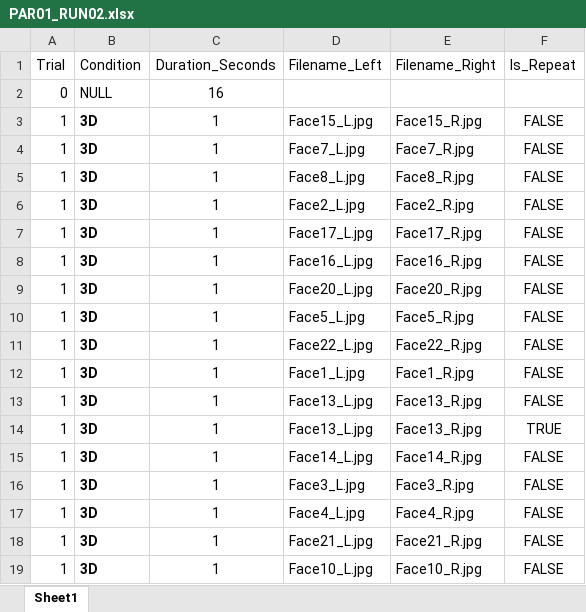
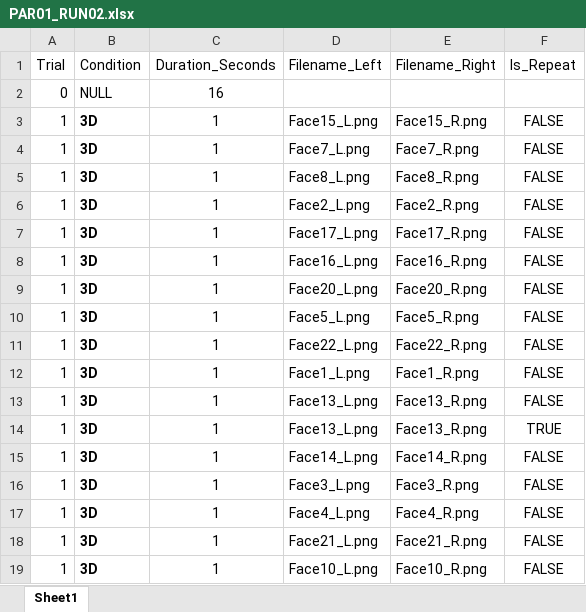
Before and after one commit to CulhamLab/fMRI_3DFaces_MD_2021, an Excel workbook: Experiment/Orders_PILOT/PAR01_RUN02.xlsx, sheet Sheet1, drawn as a sheet; only a part is shown; values as stored, in another font and other column widths than the file's, no borders; the diff covers the shown part only; the diff names each change by its address in the sheet, - before the commit and + after, or states it on an @@ line.

```diff
--- a/Experiment/Orders_PILOT/PAR01_RUN02.xlsx (sheet Sheet1)
+++ b/Experiment/Orders_PILOT/PAR01_RUN02.xlsx (sheet Sheet1)
-D3 (Filename_Left): Face15_L.jpg
+D3 (Filename_Left): Face15_L.png
-E3 (Filename_Right): Face15_R.jpg
+E3 (Filename_Right): Face15_R.png
-D4 (Filename_Left): Face7_L.jpg
+D4 (Filename_Left): Face7_L.png
-E4 (Filename_Right): Face7_R.jpg
+E4 (Filename_Right): Face7_R.png
-D5 (Filename_Left): Face8_L.jpg
+D5 (Filename_Left): Face8_L.png
-E5 (Filename_Right): Face8_R.jpg
+E5 (Filename_Right): Face8_R.png
-D6 (Filename_Left): Face2_L.jpg
+D6 (Filename_Left): Face2_L.png
-E6 (Filename_Right): Face2_R.jpg
+E6 (Filename_Right): Face2_R.png
-D7 (Filename_Left): Face17_L.jpg
+D7 (Filename_Left): Face17_L.png
-E7 (Filename_Right): Face17_R.jpg
+E7 (Filename_Right): Face17_R.png
-D8 (Filename_Left): Face16_L.jpg
+D8 (Filename_Left): Face16_L.png
-E8 (Filename_Right): Face16_R.jpg
+E8 (Filename_Right): Face16_R.png
-D9 (Filename_Left): Face20_L.jpg
+D9 (Filename_Left): Face20_L.png
-E9 (Filename_Right): Face20_R.jpg
+E9 (Filename_Right): Face20_R.png
-D10 (Filename_Left): Face5_L.jpg
+D10 (Filename_Left): Face5_L.png
-E10 (Filename_Right): Face5_R.jpg
+E10 (Filename_Right): Face5_R.png
-D11 (Filename_Left): Face22_L.jpg
+D11 (Filename_Left): Face22_L.png
-E11 (Filename_Right): Face22_R.jpg
+E11 (Filename_Right): Face22_R.png
-D12 (Filename_Left): Face1_L.jpg
+D12 (Filename_Left): Face1_L.png
-E12 (Filename_Right): Face1_R.jpg
+E12 (Filename_Right): Face1_R.png
-D13:D14 (Filename_Left): Face13_L.jpg
+D13:D14 (Filename_Left): Face13_L.png
-E13:E14 (Filename_Right): Face13_R.jpg
+E13:E14 (Filename_Right): Face13_R.png
-D15 (Filename_Left): Face14_L.jpg
+D15 (Filename_Left): Face14_L.png
-E15 (Filename_Right): Face14_R.jpg
+E15 (Filename_Right): Face14_R.png
-D16 (Filename_Left): Face3_L.jpg
+D16 (Filename_Left): Face3_L.png
-E16 (Filename_Right): Face3_R.jpg
+E16 (Filename_Right): Face3_R.png
-D17 (Filename_Left): Face4_L.jpg
+D17 (Filename_Left): Face4_L.png
-E17 (Filename_Right): Face4_R.jpg
+E17 (Filename_Right): Face4_R.png
-D18 (Filename_Left): Face21_L.jpg
+D18 (Filename_Left): Face21_L.png
-E18 (Filename_Right): Face21_R.jpg
+E18 (Filename_Right): Face21_R.png
-D19 (Filename_Left): Face10_L.jpg
+D19 (Filename_Left): Face10_L.png
-E19 (Filename_Right): Face10_R.jpg
+E19 (Filename_Right): Face10_R.png
```
Also changed, not shown: 358 edited cells elsewhere in this sheet, Experiment/Orders_PILOT/PAR01_RUN01.xlsx, Experiment/Orders_PILOT/PAR01_RUN05.xlsx, 3 other files.
